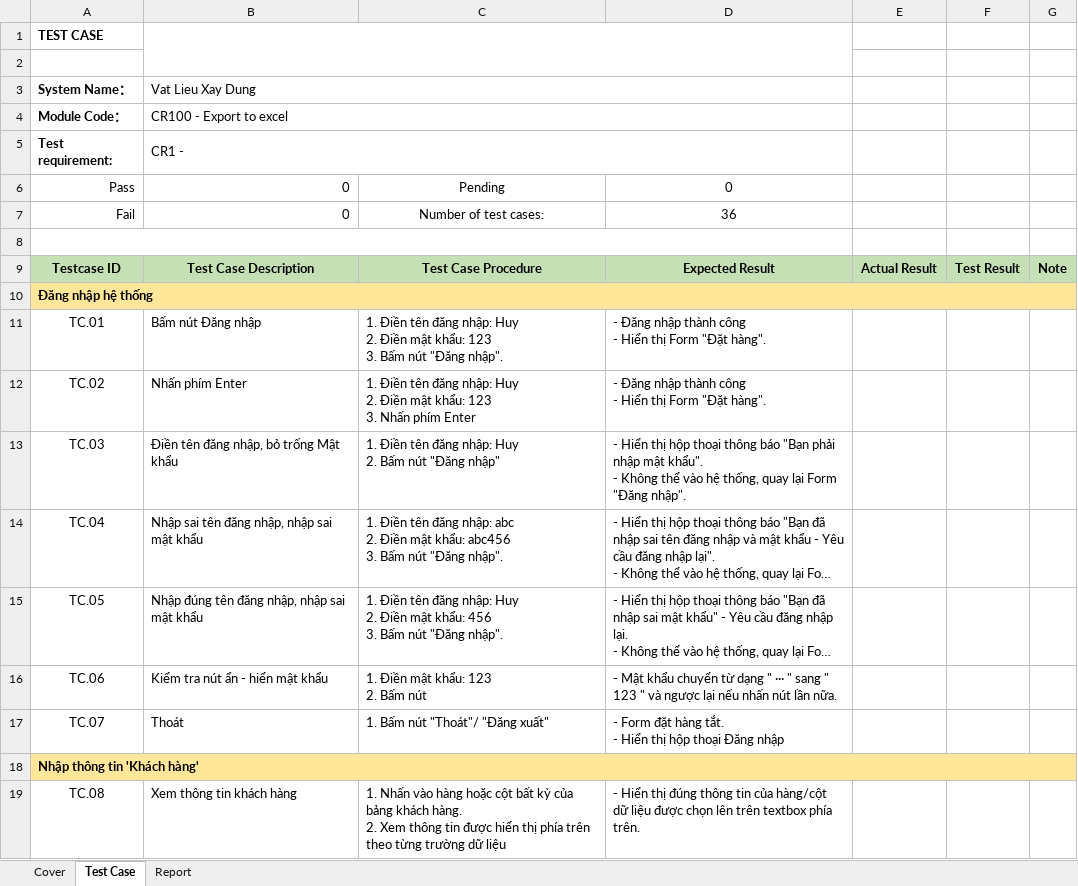
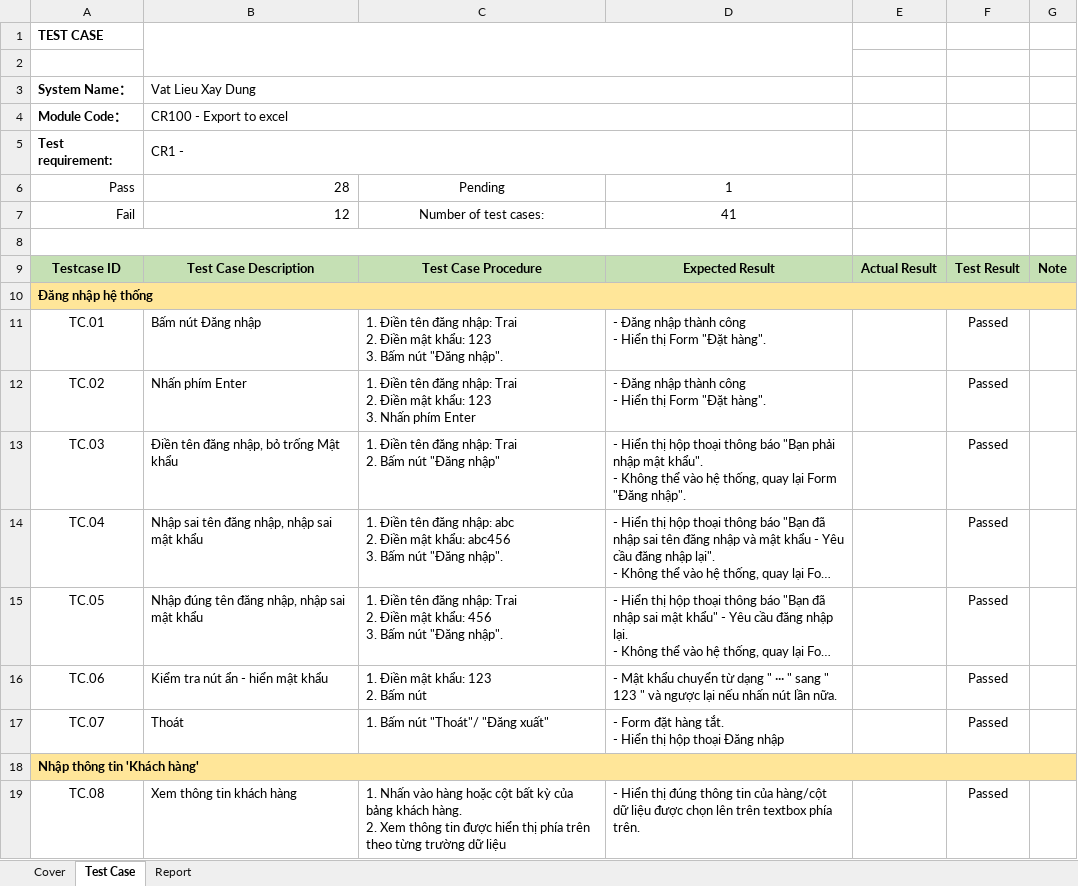
Before and after one commit to KiemThu-VLXD/VLXD, an Excel workbook: TestCase_VLXD.xlsx, sheet Test Case, drawn as a sheet; only a part is shown; long unchanged cells end in …; values as stored, in another font and other column widths than the file's, no borders; charts and pictures and conditional formats not drawn; ↵ is a line break in a cell; the diff covers the shown part only; the diff names each change by its address in the sheet, - before the commit and + after, or states it on an @@ line.

Commit message:
UpTest case

```diff
--- a/TestCase_VLXD.xlsx (sheet Test Case)
+++ b/TestCase_VLXD.xlsx (sheet Test Case)
-B6: 0
+B6: 28
-D6: 0
+D6: 1
-B7: 0
+B7: 12
-D7: 36
+D7: 41
-C11: …đăng nhập: Huy ↵ 2. Điền…
+C11: …đăng nhập: Trai ↵ 2. Điền…
-F11:F17: (empty)
+F11:F17: Passed
-C12: …đăng nhập: Huy ↵ 2. Điền…
+C12: …đăng nhập: Trai ↵ 2. Điền…
-C13: …đăng nhập: Huy ↵ 2. Bấm…
+C13: …đăng nhập: Trai ↵ 2. Bấm…
-C15: …đăng nhập: Huy ↵ 2. Điền…
+C15: …đăng nhập: Trai ↵ 2. Điền…
-F19: (empty)
+F19: Passed
```
Also changed, not shown: 1 added row, 37 edited cells, cell formats and merged cells elsewhere in this sheet, sheet Report, charts or pictures.
